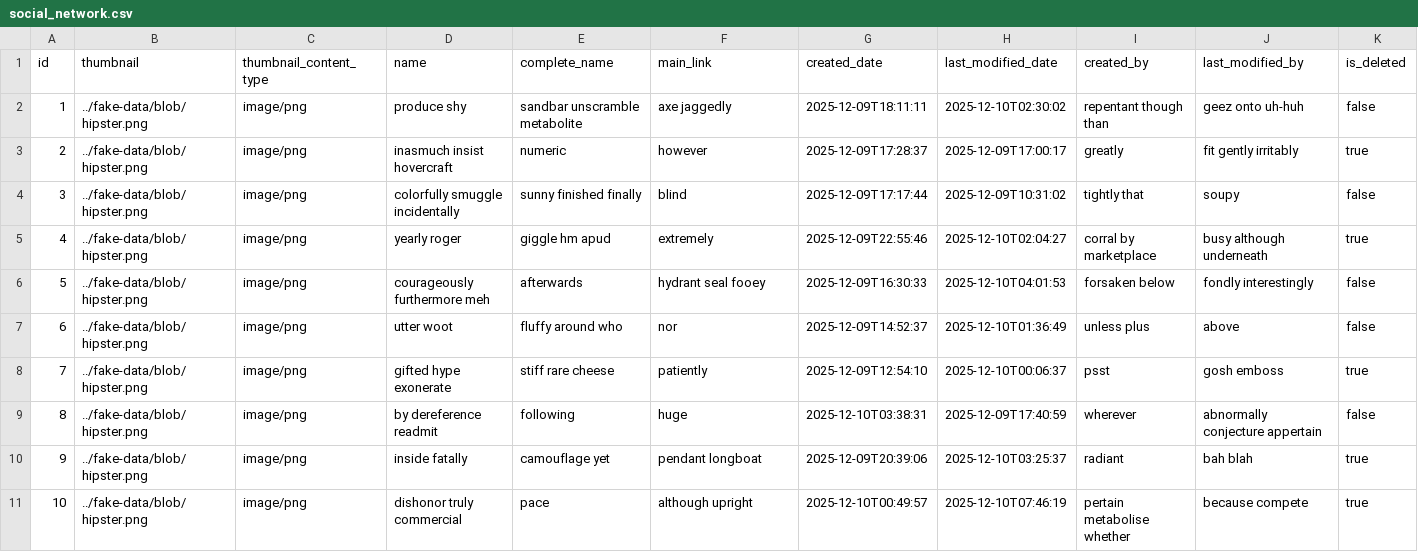
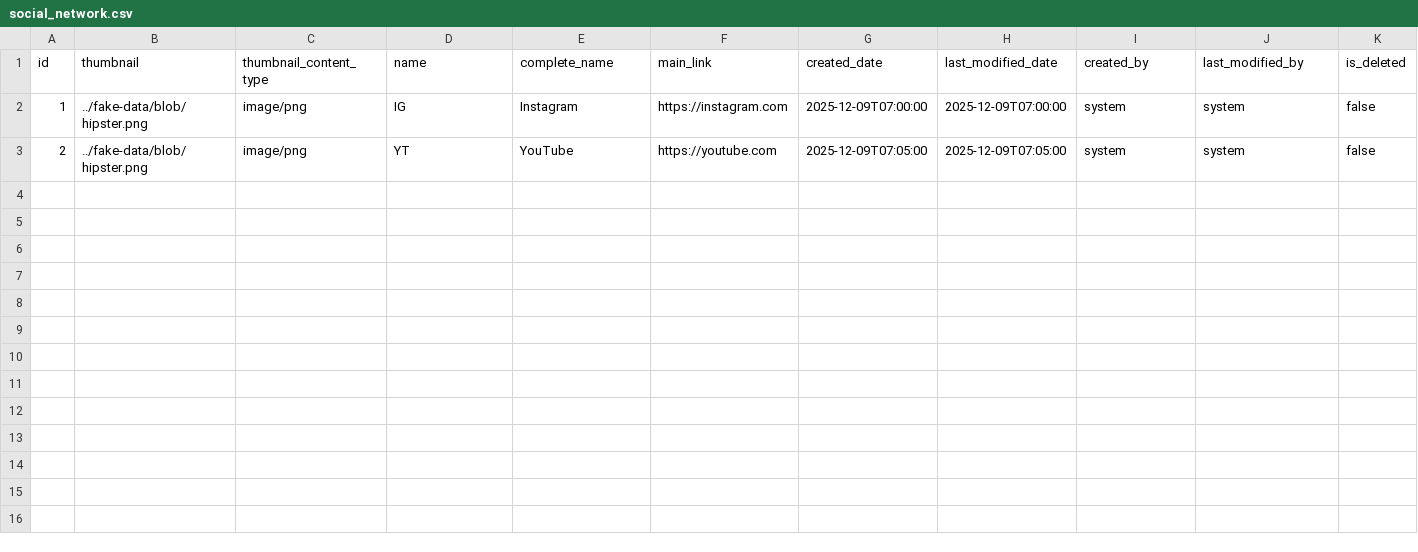
Before and after one commit to affner/monsterdam-chicks-monolith, a CSV file: src/main/resources/config/liquibase/fake-data/social_network.csv, drawn as a sheet.

```diff
--- a/src/main/resources/config/liquibase/fake-data/social_network.csv
+++ b/src/main/resources/config/liquibase/fake-data/social_network.csv
@@ -1,11 +1,3 @@
 id;thumbnail;thumbnail_content_type;name;complete_name;main_link;created_date;last_modified_date;created_by;last_modified_by;is_deleted
-1;../fake-data/blob/hipster.png;image/png;produce shy;sandbar unscramble metabolite;axe jaggedly;2025-12-09T18:11:11;2025-12-10T02:30:02;repentant though than;geez onto uh-huh;false
-2;../fake-data/blob/hipster.png;image/png;inasmuch insist hovercraft;numeric;however;2025-12-09T17:28:37;2025-12-09T17:00:17;greatly;fit gently irritably;true
-3;../fake-data/blob/hipster.png;image/png;colorfully smuggle incidentally;sunny finished finally;blind;2025-12-09T17:17:44;2025-12-09T10:31:02;tightly that;soupy;false
-4;../fake-data/blob/hipster.png;image/png;yearly roger;giggle hm apud;extremely;2025-12-09T22:55:46;2025-12-10T02:04:27;corral by marketplace;busy although underneath;true
-5;../fake-data/blob/hipster.png;image/png;courageously furthermore meh;afterwards;hydrant seal fooey;2025-12-09T16:30:33;2025-12-10T04:01:53;forsaken below;fondly interestingly;false
-6;../fake-data/blob/hipster.png;image/png;utter woot;fluffy around who;nor;2025-12-09T14:52:37;2025-12-10T01:36:49;unless plus;above;false
-7;../fake-data/blob/hipster.png;image/png;gifted hype exonerate;stiff rare cheese;patiently;2025-12-09T12:54:10;2025-12-10T00:06:37;psst;gosh emboss;true
-8;../fake-data/blob/hipster.png;image/png;by dereference readmit;following;huge;2025-12-10T03:38:31;2025-12-09T17:40:59;wherever;abnormally conjecture appertain;false
-9;../fake-data/blob/hipster.png;image/png;inside fatally;camouflage yet;pendant longboat;2025-12-09T20:39:06;2025-12-10T03:25:37;radiant;bah blah;true
-10;../fake-data/blob/hipster.png;image/png;dishonor truly commercial;pace;although upright;2025-12-10T00:49:57;2025-12-10T07:46:19;pertain metabolise whether;because compete;true
+1;../fake-data/blob/hipster.png;image/png;IG;Instagram;https://instagram.com;2025-12-09T07:00:00;2025-12-09T07:00:00;system;system;false
+2;../fake-data/blob/hipster.png;image/png;YT;YouTube;https://youtube.com;2025-12-09T07:05:00;2025-12-09T07:05:00;system;system;false
```
Also changed, not shown: src/main/resources/config/liquibase/fake-data/admin_system_configs.csv, src/main/resources/config/liquibase/fake-data/assistance_ticket.csv, 55 other files.
